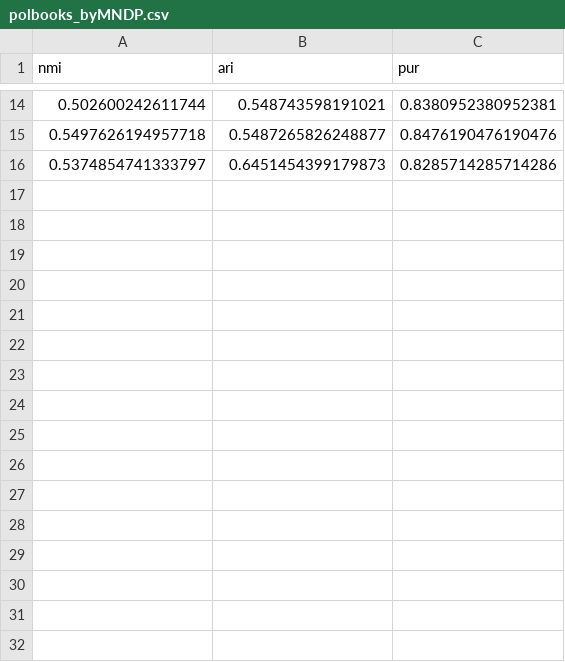
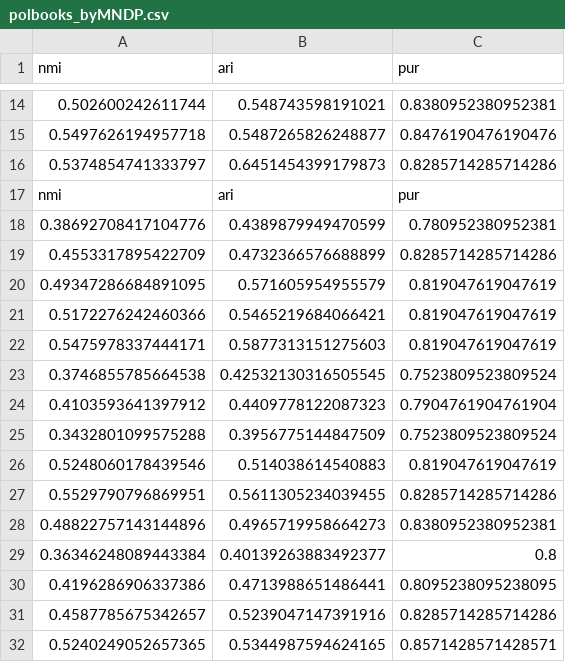
Before and after one commit to DeDao2333/MNDPEM, a CSV file: res/polbooks_byMNDP.csv, drawn as a sheet; only a part is shown, gaps mark what is left out; the diff names each change by its address in the sheet, - before the commit and + after, or states it on an @@ line.

```diff
--- a/res/polbooks_byMNDP.csv
+++ b/res/polbooks_byMNDP.csv
+row 17: nmi | ari | pur
+row 18: 0.38692708417104776 | 0.4389879949470599 | 0.780952380952381
+row 19: 0.4553317895422709 | 0.4732366576688899 | 0.8285714285714286
+row 20: 0.49347286684891095 | 0.571605954955579 | 0.819047619047619
+row 21: 0.5172276242460366 | 0.5465219684066421 | 0.819047619047619
+row 22: 0.5475978337444171 | 0.5877313151275603 | 0.819047619047619
+row 23: 0.3746855785664538 | 0.42532130316505545 | 0.7523809523809524
+row 24: 0.4103593641397912 | 0.4409778122087323 | 0.7904761904761904
+row 25: 0.3432801099575288 | 0.3956775144847509 | 0.7523809523809524
+row 26: 0.5248060178439546 | 0.514038614540883 | 0.819047619047619
+row 27: 0.5529790796869951 | 0.5611305234039455 | 0.8285714285714286
+row 28: 0.48822757143144896 | 0.4965719958664273 | 0.8380952380952381
+row 29: 0.36346248089443384 | 0.40139263883492377 | 0.8
+row 30: 0.4196286906337386 | 0.4713988651486441 | 0.8095238095238095
+row 31: 0.4587785675342657 | 0.5239047147391916 | 0.8285714285714286
+row 32: 0.5240249052657365 | 0.5344987594624165 | 0.8571428571428571
```
Also changed, not shown: 57 other files.
